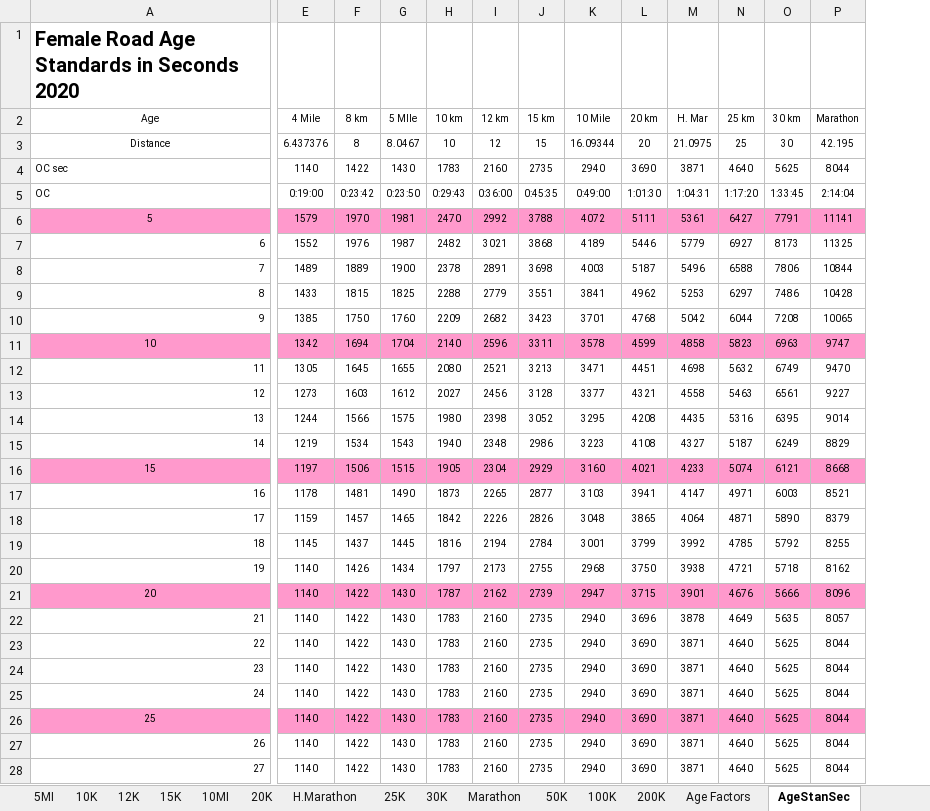
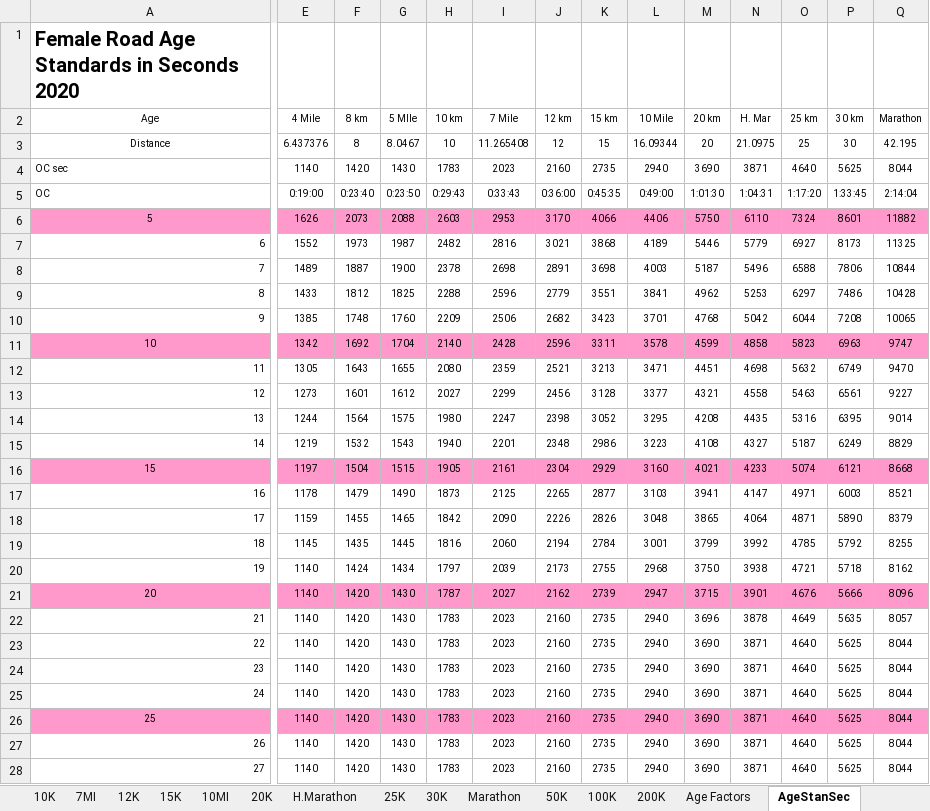
Before and after one commit to AlanLyttonJones/Age-Grade-Tables, an Excel workbook: femaleRoad2020.xlsx, sheet AgeStanSec, drawn as a sheet; only a part is shown, gaps mark what is left out; values as stored, in another font and other column widths than the file's, no borders; addresses are those after the commit; the diff covers the shown part only; the diff names each change by its address in the sheet, - before the commit and + after, or states it on an @@ line.

```diff
--- a/femaleRoad2020.xlsx (sheet AgeStanSec)
+++ b/femaleRoad2020.xlsx (sheet AgeStanSec)
+sheet tab: 7MI
+column I (7 Mile), rows 3-28: 11.265408 | 2023 | 0:33:43 | 2953 | 2816 | 2698 | 2596 | 2506 | 2428 | 2359 | 2299 | 2247 | 2201 | 2161 | 2125 | 2090 | 2060 | 2039 | 2027 | 2023 | 2023 | 2023 | 2023 | 2023 | 2023 | 2023
-F4 (8 km): 1422
+F4 (8 km): 1420
-F5 (8 km): 0:23:42
+F5 (8 km): 0:23:40
-E6 (4 Mile): 1579
+E6 (4 Mile): 1626
-F6 (8 km): 1970
+F6 (8 km): 2073
-G6 (5 MIle): 1981
+G6 (5 MIle): 2088
-H6 (10 km): 2470
+H6 (10 km): 2603
-J6 (12 km): 2992
+J6 (12 km): 3170
-K6 (15 km): 3788
+K6 (15 km): 4066
-L6 (10 Mile): 4072
+L6 (10 Mile): 4406
-M6 (20 km): 5111
+M6 (20 km): 5750
-N6 (H. Mar): 5361
+N6 (H. Mar): 6110
-O6 (25 km): 6427
+O6 (25 km): 7324
-P6 (30 km): 7791
+P6 (30 km): 8601
-Q6 (Marathon): 11141
+Q6 (Marathon): 11882
-F7 (8 km): 1976
+F7 (8 km): 1973
-F8 (8 km): 1889
+F8 (8 km): 1887
-F9 (8 km): 1815
+F9 (8 km): 1812
-F10 (8 km): 1750
+F10 (8 km): 1748
-F11 (8 km): 1694
+F11 (8 km): 1692
-F12 (8 km): 1645
+F12 (8 km): 1643
-F13 (8 km): 1603
+F13 (8 km): 1601
-F14 (8 km): 1566
+F14 (8 km): 1564
-F15 (8 km): 1534
+F15 (8 km): 1532
-F16 (8 km): 1506
+F16 (8 km): 1504
-F17 (8 km): 1481
+F17 (8 km): 1479
-F18 (8 km): 1457
+F18 (8 km): 1455
-F19 (8 km): 1437
+F19 (8 km): 1435
-F20 (8 km): 1426
+F20 (8 km): 1424
-F21:F28 (8 km): 1422
+F21:F28 (8 km): 1420
```
Also changed, not shown: 79 edited cells elsewhere in this sheet, sheet 8K, sheet Age Stan HMS, sheet Perf, sheet Pace, sheet Parameters, sheet Age Factors, formulas that keep their value, charts or pictures, FemaleRoadStd2020.xlsx, maleRoad2020.xlsx.
